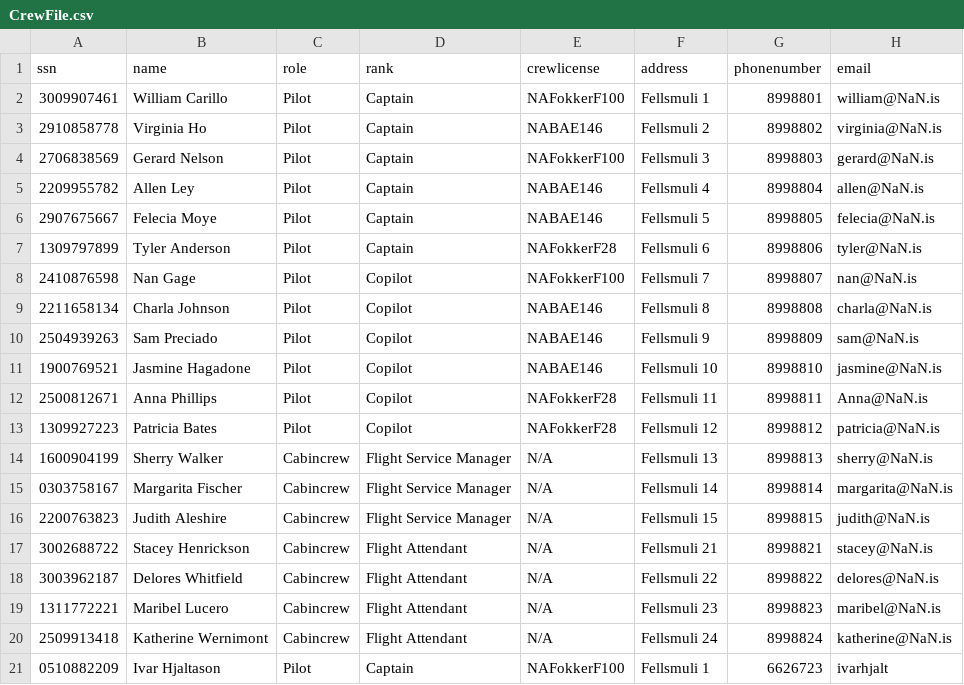
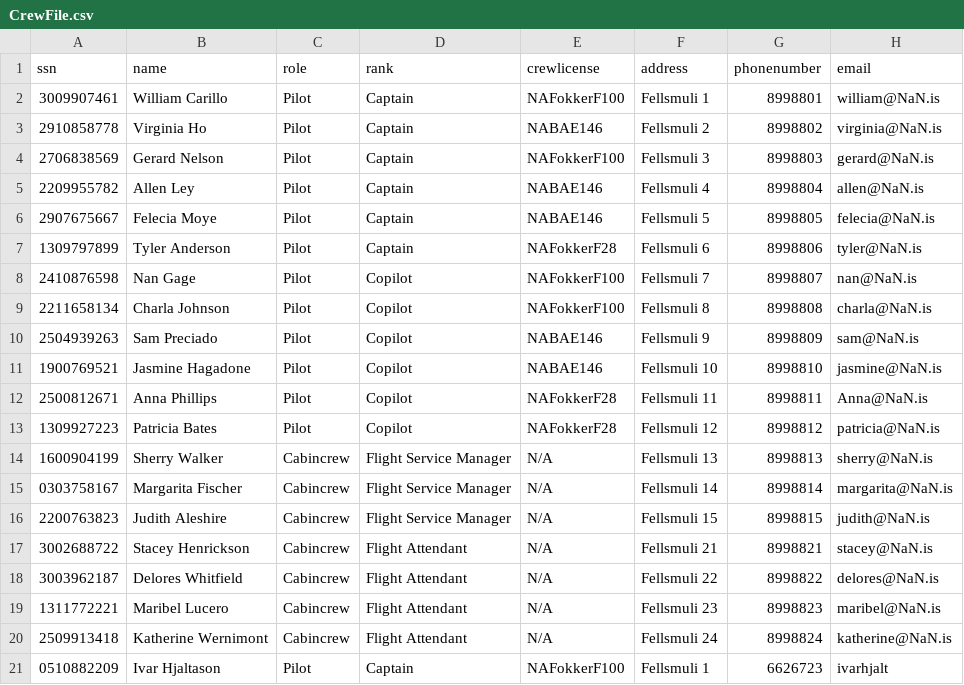
Before and after one commit to dagurbenjamin/3vikna, a CSV file: data_files/CrewFile.csv, drawn as a sheet.

```diff
--- a/data_files/CrewFile.csv
+++ b/data_files/CrewFile.csv
@@ -8,3 +8,3 @@ ssn,name,role,rank,crewlicense,address,phonenumber,email
 2410876598,Nan Gage,Pilot,Copilot,NAFokkerF100,Fellsmuli 7,8998807,nan@NaN.is
-2211658134,Charla Johnson,Pilot,Copilot,NABAE146,Fellsmuli 8,8998808,charla@NaN.is
+2211658134,Charla Johnson,Pilot,Copilot,NAFokkerF100,Fellsmuli 8,8998808,charla@NaN.is
 2504939263,Sam Preciado,Pilot,Copilot,NABAE146,Fellsmuli 9,8998809,sam@NaN.is
```
Also changed, not shown: data_files/VoyagesFile.csv.
